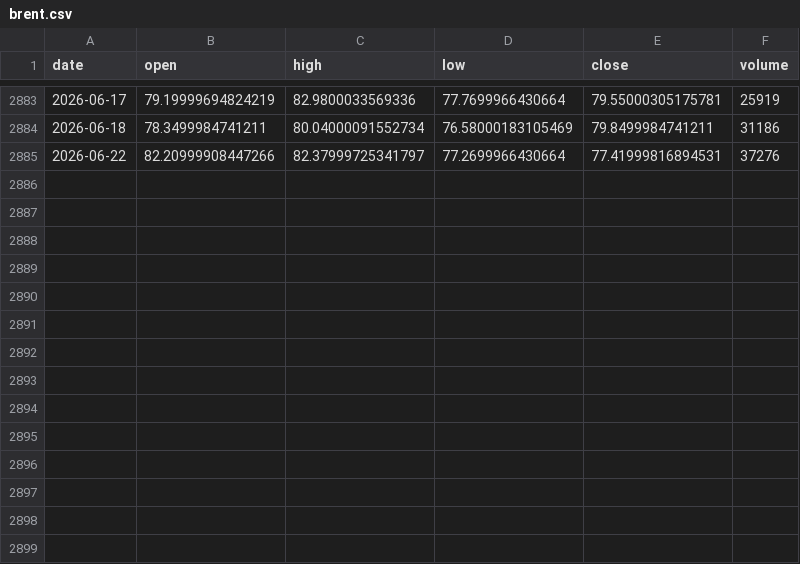
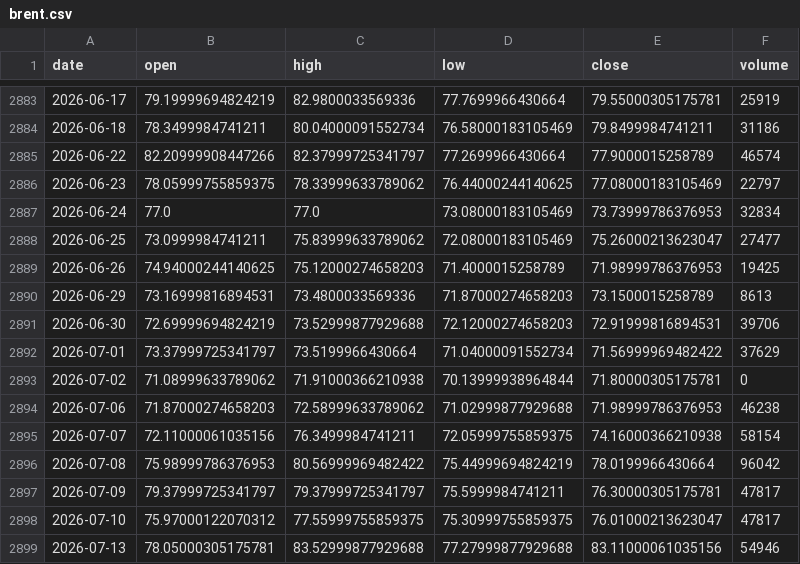
Before and after one commit to omarmohdharis/Palm-Oil-Futures, a CSV file: data/raw/related/brent.csv, drawn as a sheet; only a part is shown, gaps mark what is left out.

```diff
--- a/data/raw/related/brent.csv
+++ b/data/raw/related/brent.csv
@@ -2884,2 +2884,16 @@ date,open,high,low,close,volume
 2026-06-18,78.3499984741211,80.04000091552734,76.58000183105469,79.8499984741211,31186
-2026-06-22,82.20999908447266,82.37999725341797,77.2699966430664,77.41999816894531,37276
+2026-06-22,82.20999908447266,82.37999725341797,77.2699966430664,77.9000015258789,46574
+2026-06-23,78.05999755859375,78.33999633789062,76.44000244140625,77.08000183105469,22797
+2026-06-24,77.0,77.0,73.08000183105469,73.73999786376953,32834
+2026-06-25,73.0999984741211,75.83999633789062,72.08000183105469,75.26000213623047,27477
+2026-06-26,74.94000244140625,75.12000274658203,71.4000015258789,71.98999786376953,19425
+2026-06-29,73.16999816894531,73.4800033569336,71.87000274658203,73.1500015258789,8613
+2026-06-30,72.69999694824219,73.52999877929688,72.12000274658203,72.91999816894531,39706
+2026-07-01,73.37999725341797,73.5199966430664,71.04000091552734,71.56999969482422,37629
+2026-07-02,71.08999633789062,71.91000366210938,70.13999938964844,71.80000305175781,0
+2026-07-06,71.87000274658203,72.58999633789062,71.02999877929688,71.98999786376953,46238
+2026-07-07,72.11000061035156,76.3499984741211,72.05999755859375,74.16000366210938,58154
+2026-07-08,75.98999786376953,80.56999969482422,75.44999694824219,78.0199966430664,96042
+2026-07-09,79.37999725341797,79.37999725341797,75.5999984741211,76.30000305175781,47817
+2026-07-10,75.97000122070312,77.55999755859375,75.30999755859375,76.01000213623047,47817
+2026-07-13,78.05000305175781,83.52999877929688,77.27999877929688,83.11000061035156,54946
```
Also changed, not shown: data/raw/related/soybean_oil.csv, data/raw/related/usdmyr.csv, 13 other files.
